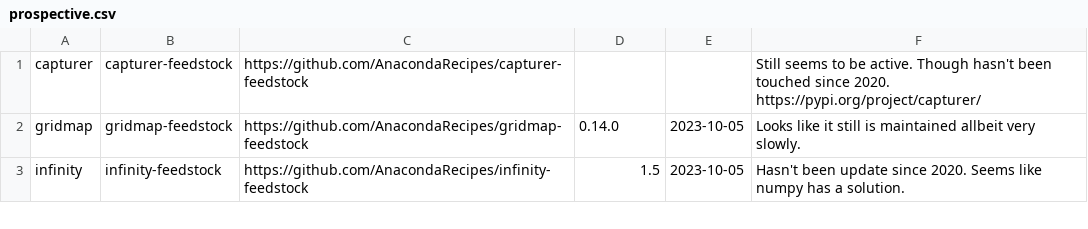
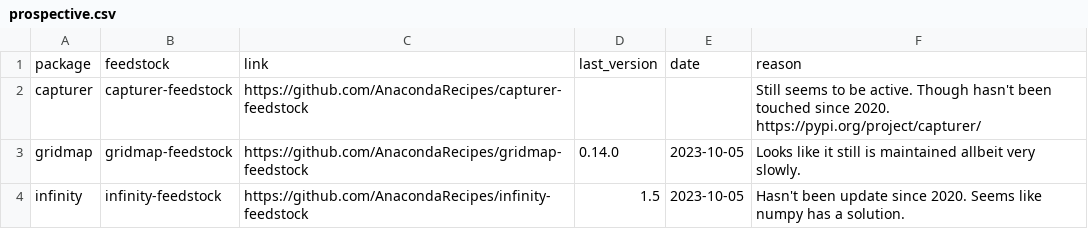
Before and after one commit to AnacondaRecipes/aggregate-deprecated, a CSV file: prospective.csv, drawn as a sheet; only a part is shown.

Commit message:
add header to prospective

```diff
--- a/prospective.csv
+++ b/prospective.csv
@@ -1 +1,2 @@
+package,feedstock,link,last_version,date,reason
 capturer,capturer-feedstock,https://github.com/AnacondaRecipes/capturer-feedstock,,,"Still seems to be active. Though hasn't been touched since 2020. https://pypi.org/project/capturer/"
```
